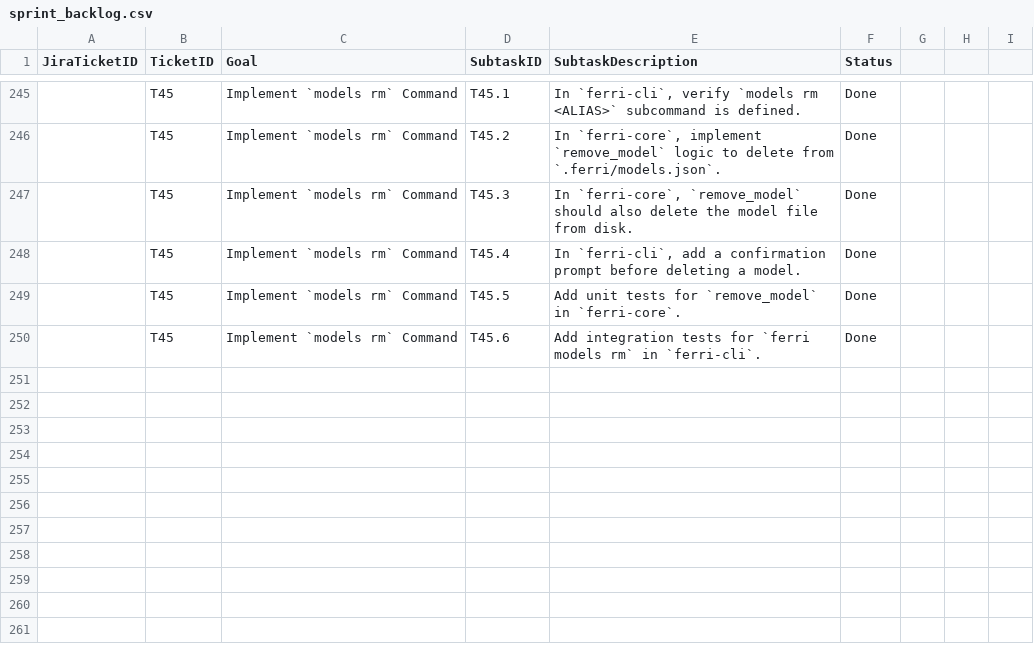
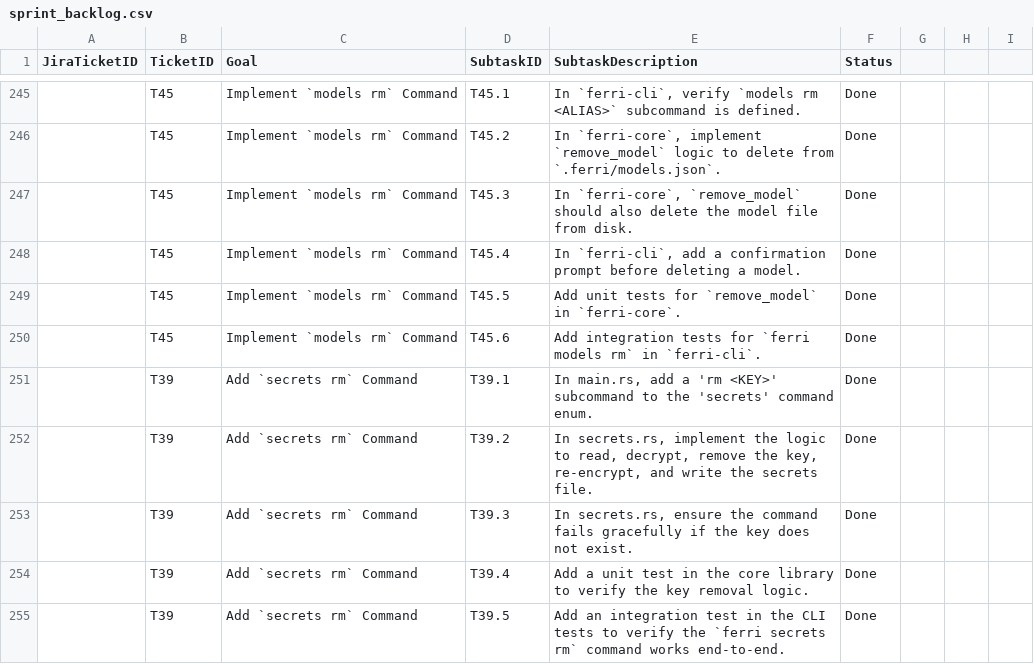
Before and after one commit to ferri-tools/ferri, a CSV file: pm/sprint_backlog.csv, drawn as a sheet; only a part is shown, gaps mark what is left out; the diff names each change by its address in the sheet, - before the commit and + after, or states it on an @@ line.

Commit message:
feat(secrets): Implement secrets rm command and cleanup backlog

```diff
--- a/pm/sprint_backlog.csv
+++ b/pm/sprint_backlog.csv
+row 251:  | T39 | Add `secrets rm` Command | T39.1 | In main.rs, add a 'rm <KEY>' subcommand to the 'secrets' command enum. | Done
+row 252:  | T39 | Add `secrets rm` Command | T39.2 | In secrets.rs, implement the logic to read, decrypt, remove the key, re-encrypt, and write the secrets file. | Done
+row 253:  | T39 | Add `secrets rm` Command | T39.3 | In secrets.rs, ensure the command fails gracefully if the key does not exist. | Done
+row 254:  | T39 | Add `secrets rm` Command | T39.4 | Add a unit test in the core library to verify the key removal logic. | Done
+row 255:  | T39 | Add `secrets rm` Command | T39.5 | Add an integration test in the CLI tests to verify the `ferri secrets rm` command works end-to-end. | Done
```
